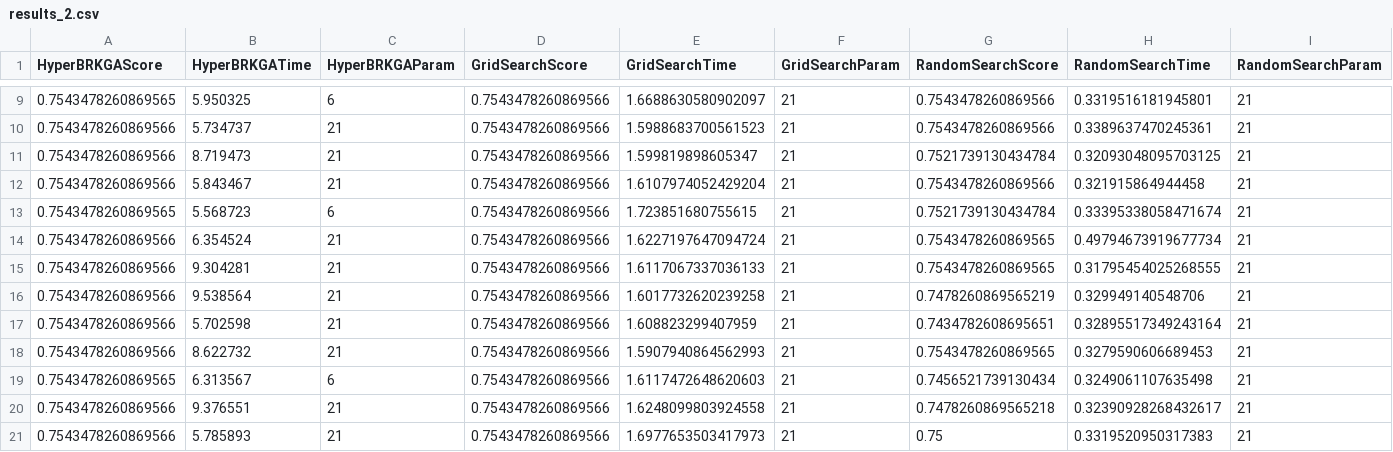
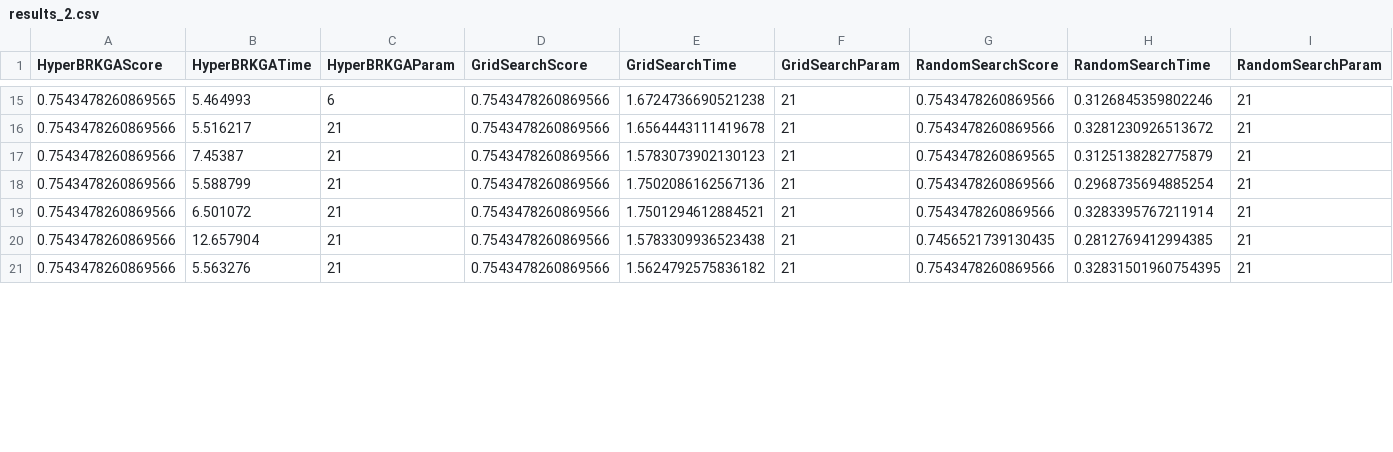
Before and after one commit to leosauberman/hbrkga-adaptee, a CSV file: results_2.csv, drawn as a sheet; only a part is shown, gaps mark what is left out; the diff covers the shown part only.

Commit message:
FIX: Corrige best_params do RandomSearchCV

```diff
--- a/results_2.csv
+++ b/results_2.csv
@@ -9,13 +15,7 @@ HyperBRKGAScore, HyperBRKGATime, HyperBRKGAParam, GridSearchScore, GridSearchTim
-0.7543478260869565, 5.950325, 6, 0.7543478260869566, 1.6688630580902097, 21, 0.7543478260869566, 0.3319516181945801, 21,
-0.7543478260869566, 5.734737, 21, 0.7543478260869566, 1.5988683700561523, 21, 0.7543478260869566, 0.3389637470245361, 21,
-0.7543478260869566, 8.719473, 21, 0.7543478260869566, 1.599819898605347, 21, 0.7521739130434784, 0.32093048095703125, 21,
-0.7543478260869566, 5.843467, 21, 0.7543478260869566, 1.6107974052429204, 21, 0.7543478260869566, 0.321915864944458, 21,
-0.7543478260869565, 5.568723, 6, 0.7543478260869566, 1.723851680755615, 21, 0.7521739130434784, 0.33395338058471674, 21,
-0.7543478260869566, 6.354524, 21, 0.7543478260869566, 1.6227197647094724, 21, 0.7543478260869565, 0.49794673919677734, 21,
-0.7543478260869566, 9.304281, 21, 0.7543478260869566, 1.6117067337036133, 21, 0.7543478260869565, 0.31795454025268555, 21,
-0.7543478260869566, 9.538564, 21, 0.7543478260869566, 1.6017732620239258, 21, 0.7478260869565219, 0.329949140548706, 21,
-0.7543478260869566, 5.702598, 21, 0.7543478260869566, 1.608823299407959, 21, 0.7434782608695651, 0.32895517349243164, 21,
-0.7543478260869566, 8.622732, 21, 0.7543478260869566, 1.5907940864562993, 21, 0.7543478260869565, 0.3279590606689453, 21,
-0.7543478260869565, 6.313567, 6, 0.7543478260869566, 1.6117472648620603, 21, 0.7456521739130434, 0.3249061107635498, 21,
-0.7543478260869566, 9.376551, 21, 0.7543478260869566, 1.6248099803924558, 21, 0.7478260869565218, 0.32390928268432617, 21,
-0.7543478260869566, 5.785893, 21, 0.7543478260869566, 1.6977653503417973, 21, 0.75, 0.3319520950317383, 21,
+0.7543478260869565, 5.464993, 6, 0.7543478260869566, 1.6724736690521238, 21, 0.7543478260869566, 0.3126845359802246, 21,
+0.7543478260869566, 5.516217, 21, 0.7543478260869566, 1.6564443111419678, 21, 0.7543478260869566, 0.3281230926513672, 21,
+0.7543478260869566, 7.45387, 21, 0.7543478260869566, 1.5783073902130123, 21, 0.7543478260869565, 0.3125138282775879, 21,
+0.7543478260869566, 5.588799, 21, 0.7543478260869566, 1.7502086162567136, 21, 0.7543478260869566, 0.2968735694885254, 21,
+0.7543478260869566, 6.501072, 21, 0.7543478260869566, 1.7501294612884521, 21, 0.7543478260869566, 0.3283395767211914, 21,
+0.7543478260869566, 12.657904, 21, 0.7543478260869566, 1.5783309936523438, 21, 0.7456521739130435, 0.2812769412994385, 21,
+0.7543478260869566, 5.563276, 21, 0.7543478260869566, 1.5624792575836182, 21, 0.7543478260869566, 0.32831501960754395, 21,
```
Also changed, not shown: 6 added rows and 29 edited cells elsewhere in this file, 2 other files.
